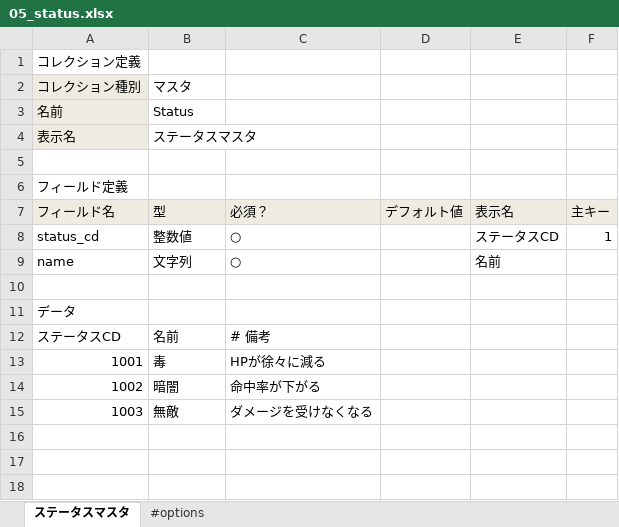
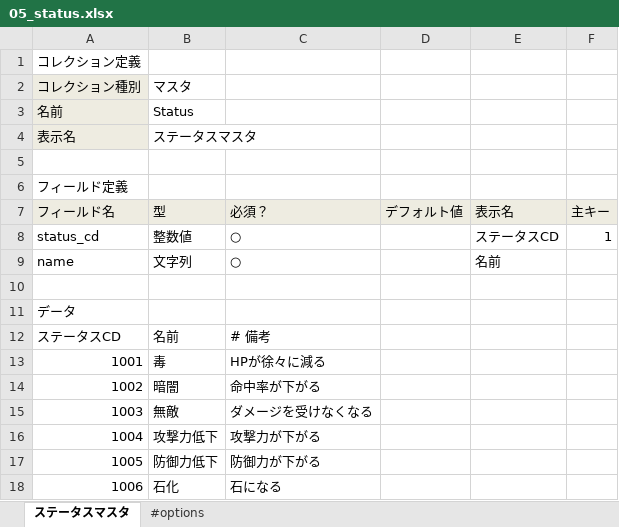
Before and after one commit to groovenauts/fontana_sample, an Excel workbook: app/seeds/05_status.xlsx, sheet ステータスマスタ, drawn as a sheet; values as stored, in another font and other column widths than the file's, no borders; the diff names each change by its address in the sheet, - before the commit and + after, or states it on an @@ line.

Commit message:
[test 1-6] serverside_masterのステータスマスタ(05_status.xlsx)にデータを3件追加。
* ステータスマスタに3件のデータを追加。
  - 1004: 攻撃力低下
  - 1005: 防御力低下
  - 1006: 石化

```diff
--- a/app/seeds/05_status.xlsx (sheet ステータスマスタ)
+++ b/app/seeds/05_status.xlsx (sheet ステータスマスタ)
+row 16: 1004 | 攻撃力低下 | 攻撃力が下がる
+row 17: 1005 | 防御力低下 | 防御力が下がる
+row 18: 1006 | 石化 | 石になる
```
